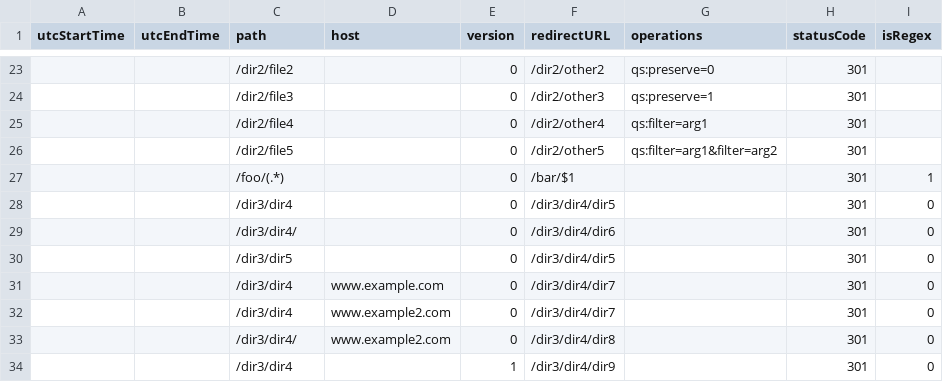
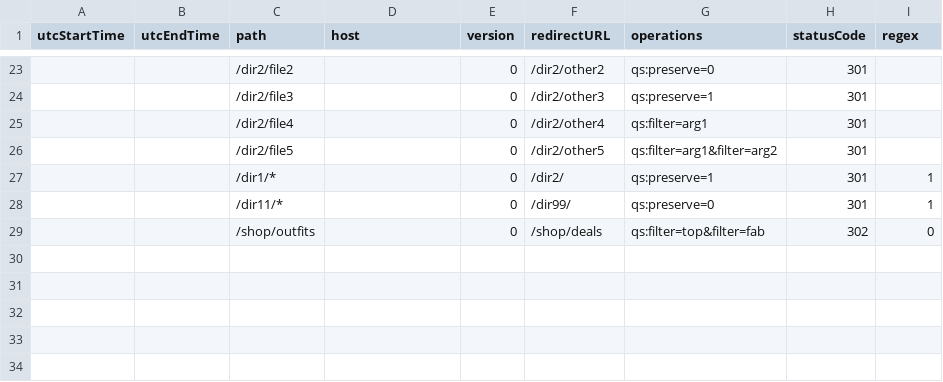
Before and after one commit to HarperDB/template-redirector, a CSV file: data/example.csv, drawn as a sheet; only a part is shown, gaps mark what is left out; removed rows and columns are numbered as before the commit, all else as after; the diff names each change by its address in the sheet, - before the commit and + after, or states it on an @@ line.

Commit message:
update code to include edgeworker, enhanced search/filtering logic, refactor for clarity, update docs

```diff
--- a/data/example.csv
+++ b/data/example.csv
-I1: isRegex
+I1: regex
-C27 (path): /foo/(.*)
+C27 (path): /dir1/*
-F27 (redirectURL): /bar/$1
+F27 (redirectURL): /dir2/
-G27 (operations): (empty)
+G27 (operations): qs:preserve=1
-row 28:  |  | /dir3/dir4 |  | 0 | /dir3/dir4/dir5 |  | 301 | 0
-row 29:  |  | /dir3/dir4/ |  | 0 | /dir3/dir4/dir6 |  | 301 | 0
-row 30:  |  | /dir3/dir5 |  | 0 | /dir3/dir4/dir5 |  | 301 | 0
-row 31:  |  | /dir3/dir4 | www.example.com | 0 | /dir3/dir4/dir7 |  | 301 | 0
-row 32:  |  | /dir3/dir4 | www.example2.com | 0 | /dir3/dir4/dir7 |  | 301 | 0
-row 33:  |  | /dir3/dir4/ | www.example2.com | 0 | /dir3/dir4/dir8 |  | 301 | 0
-row 34:  |  | /dir3/dir4 |  | 1 | /dir3/dir4/dir9 |  | 301 | 0
+row 28:  |  | /dir11/* |  | 0 | /dir99/ | qs:preserve=0 | 301 | 1
+row 29:  |  | /shop/outfits |  | 0 | /shop/deals | qs:filter=top&filter=fab | 302 | 0
```
Also changed, not shown: 20 other files.
